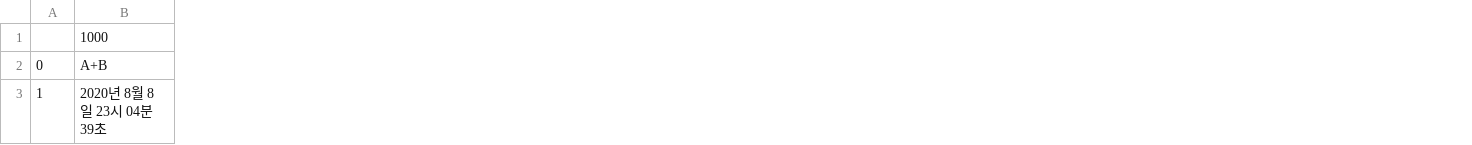
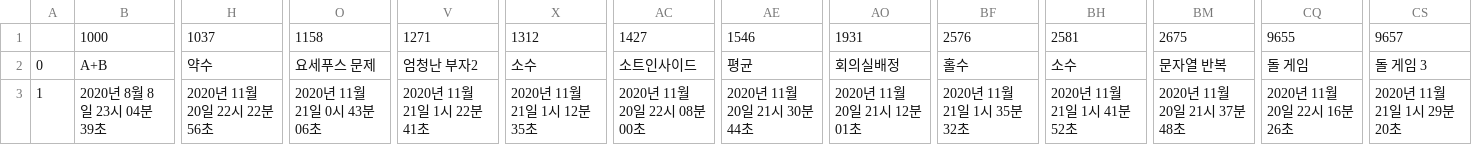
Before and after one commit to kitae0522/Online-Problem-Solving, a CSV file: solved_problems.csv, drawn as a sheet; only a part is shown, gaps mark what is left out; the diff covers the shown part only; the diff names each change by its address in the sheet, - before the commit and + after, or states it on an @@ line.

```diff
--- a/solved_problems.csv
+++ b/solved_problems.csv
+column H, rows 1-3: 1037 | 약수 | 2020년 11월 20일 22시 22분 56초
+column O, rows 1-3: 1158 | 요세푸스 문제 | 2020년 11월 21일 0시 43분 06초
+column V, rows 1-3: 1271 | 엄청난 부자2 | 2020년 11월 21일 1시 22분 41초
+column X, rows 1-3: 1312 | 소수 | 2020년 11월 21일 1시 12분 35초
+column AC, rows 1-3: 1427 | 소트인사이드 | 2020년 11월 20일 22시 08분 00초
+column AE, rows 1-3: 1546 | 평균 | 2020년 11월 20일 21시 30분 44초
+column AO, rows 1-3: 1931 | 회의실배정 | 2020년 11월 20일 21시 12분 01초
+column BF, rows 1-3: 2576 | 홀수 | 2020년 11월 21일 1시 35분 32초
+column BH, rows 1-3: 2581 | 소수 | 2020년 11월 21일 1시 41분 52초
+column BM, rows 1-3: 2675 | 문자열 반복 | 2020년 11월 20일 21시 37분 48초
+column CQ, rows 1-3: 9655 | 돌 게임 | 2020년 11월 20일 22시 16분 26초
+column CS, rows 1-3: 9657 | 돌 게임 3 | 2020년 11월 21일 1시 29분 20초
```
Also changed, not shown: 2 added columns elsewhere in this file, 19 other files.
